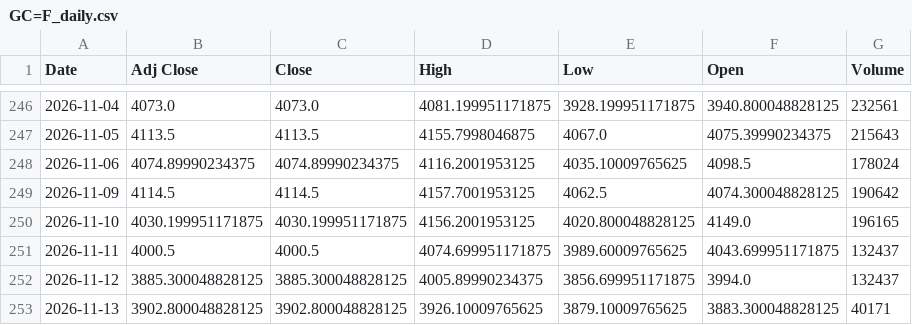
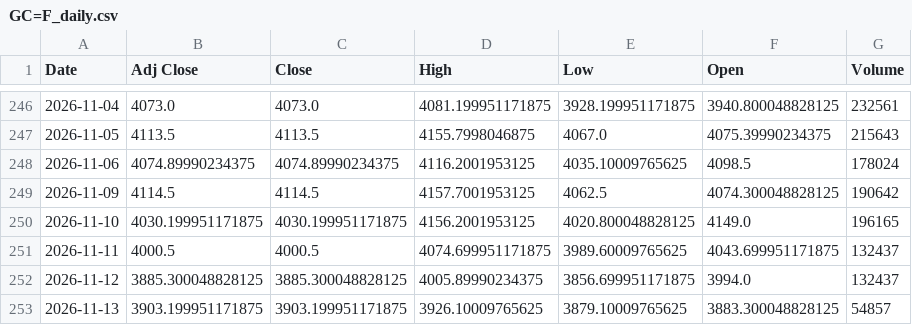
Before and after one commit to rishijangid165/GoldAlgoManager, a CSV file: data/raw/GC=F_daily.csv, drawn as a sheet; only a part is shown, gaps mark what is left out.

Commit message:
backup: 14:50 IST check note, journal, data, dashboard script, EA telegram (2026-11-13)

```diff
--- a/data/raw/GC=F_daily.csv
+++ b/data/raw/GC=F_daily.csv
@@ -252,2 +252,2 @@ Date,Adj Close,Close,High,Low,Open,Volume
 2026-11-12,3885.300048828125,3885.300048828125,4005.89990234375,3856.699951171875,3994.0,132437
-2026-11-13,3902.800048828125,3902.800048828125,3926.10009765625,3879.10009765625,3883.300048828125,40171
+2026-11-13,3903.199951171875,3903.199951171875,3926.10009765625,3879.10009765625,3883.300048828125,54857
```
Also changed, not shown: 11 other files.
